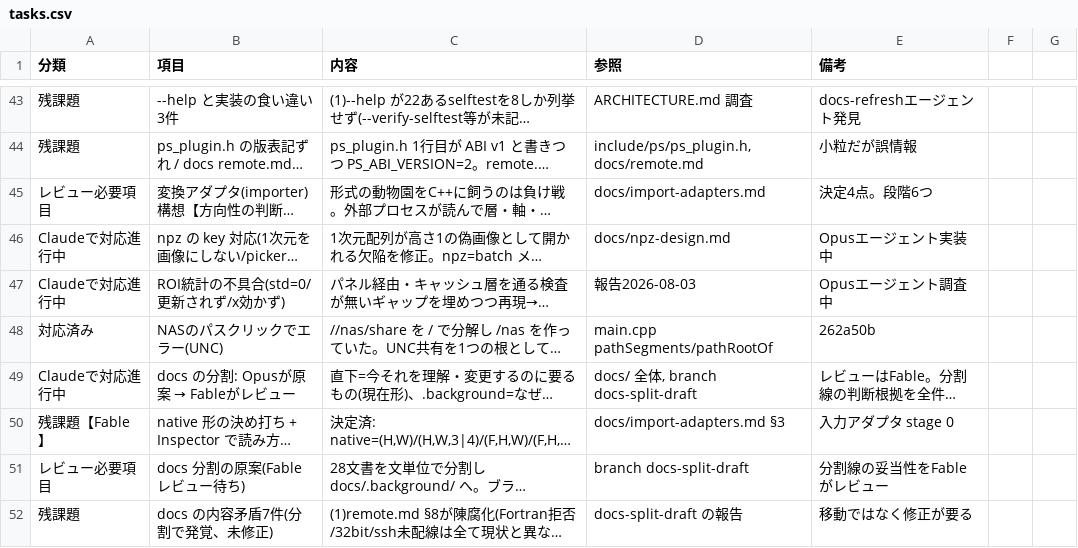
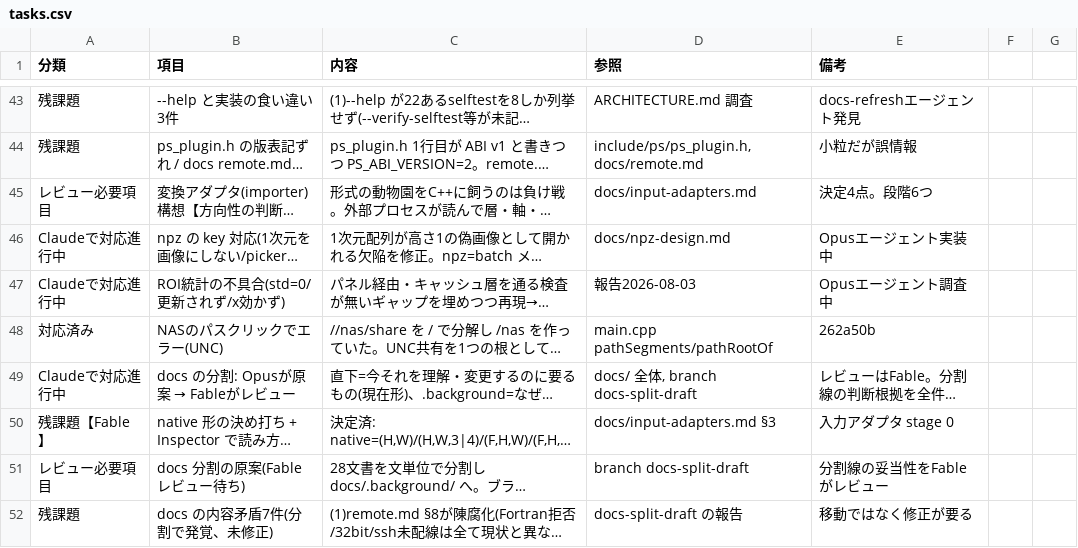
Before and after one commit to klimemam/viewer, a CSV file: docs/tasks.csv, drawn as a sheet; only a part is shown, gaps mark what is left out; long unchanged cells end in …; the diff names each change by its address in the sheet, - before the commit and + after, or states it on an @@ line.

```diff
--- a/docs/tasks.csv
+++ b/docs/tasks.csv
-D45 (参照): docs/import-adapters.md
+D45 (参照): docs/input-adapters.md
-D50 (参照): docs/import-adapters.md §3
+D50 (参照): docs/input-adapters.md §3
```
Also changed, not shown: 6 other files.
